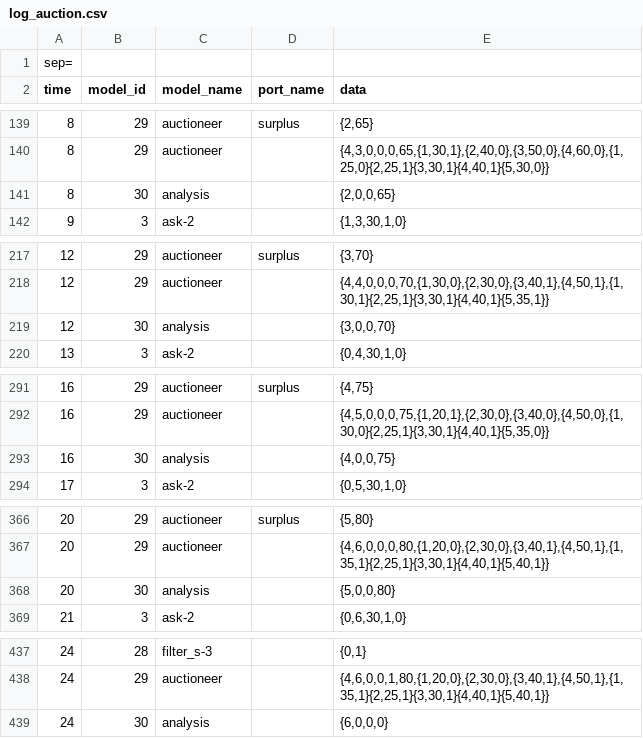
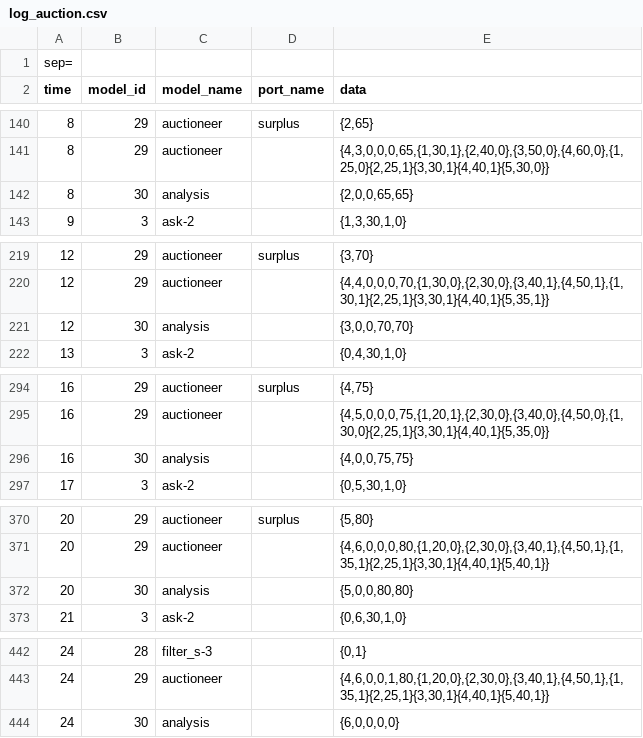
Before and after one commit to djpoza/auction_devs, a CSV file: log_auction.csv, drawn as a sheet; only a part is shown, gaps mark what is left out; the diff covers the shown part only.

```diff
--- a/log_auction.csv
+++ b/log_auction.csv
@@ -140,3 +141,3 @@ time;model_id;model_name;port_name;data
 8;29;auctioneer;;{4,3,0,0,0,65,{1,30,1},{2,40,0},{3,50,0},{4,60,0},{1,25,0}{2,25,1}{3,30,1}{4,40,1}{5,30,0}}
-8;30;analysis;;{2,0,0,65}
+8;30;analysis;;{2,0,0,65,65}
 9;3;ask-2;;{1,3,30,1,0}
@@ -218,3 +220,3 @@ time;model_id;model_name;port_name;data
 12;29;auctioneer;;{4,4,0,0,0,70,{1,30,0},{2,30,0},{3,40,1},{4,50,1},{1,30,1}{2,25,1}{3,30,1}{4,40,1}{5,35,1}}
-12;30;analysis;;{3,0,0,70}
+12;30;analysis;;{3,0,0,70,70}
 13;3;ask-2;;{0,4,30,1,0}
@@ -292,3 +295,3 @@ time;model_id;model_name;port_name;data
 16;29;auctioneer;;{4,5,0,0,0,75,{1,20,1},{2,30,0},{3,40,0},{4,50,0},{1,30,0}{2,25,1}{3,30,1}{4,40,1}{5,35,0}}
-16;30;analysis;;{4,0,0,75}
+16;30;analysis;;{4,0,0,75,75}
 17;3;ask-2;;{0,5,30,1,0}
@@ -367,3 +371,3 @@ time;model_id;model_name;port_name;data
 20;29;auctioneer;;{4,6,0,0,0,80,{1,20,0},{2,30,0},{3,40,1},{4,50,1},{1,35,1}{2,25,1}{3,30,1}{4,40,1}{5,40,1}}
-20;30;analysis;;{5,0,0,80}
+20;30;analysis;;{5,0,0,80,80}
 21;3;ask-2;;{0,6,30,1,0}
@@ -438,2 +443,2 @@ time;model_id;model_name;port_name;data
 24;29;auctioneer;;{4,6,0,0,1,80,{1,20,0},{2,30,0},{3,40,1},{4,50,1},{1,35,1}{2,25,1}{3,30,1}{4,40,1}{5,40,1}}
-24;30;analysis;;{6,0,0,0}
+24;30;analysis;;{6,0,0,0,0}
```
Also changed, not shown: 5 added rows and 12 edited cells elsewhere in this file, 6 other files.
